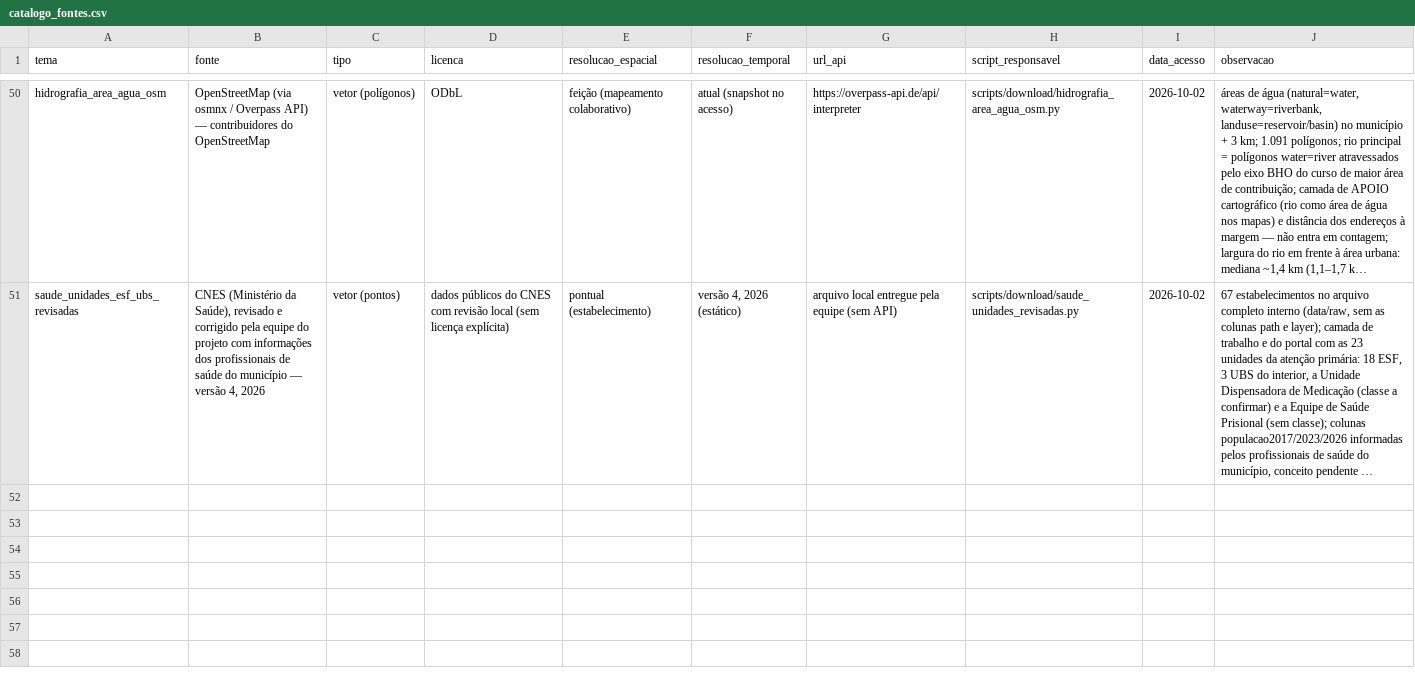
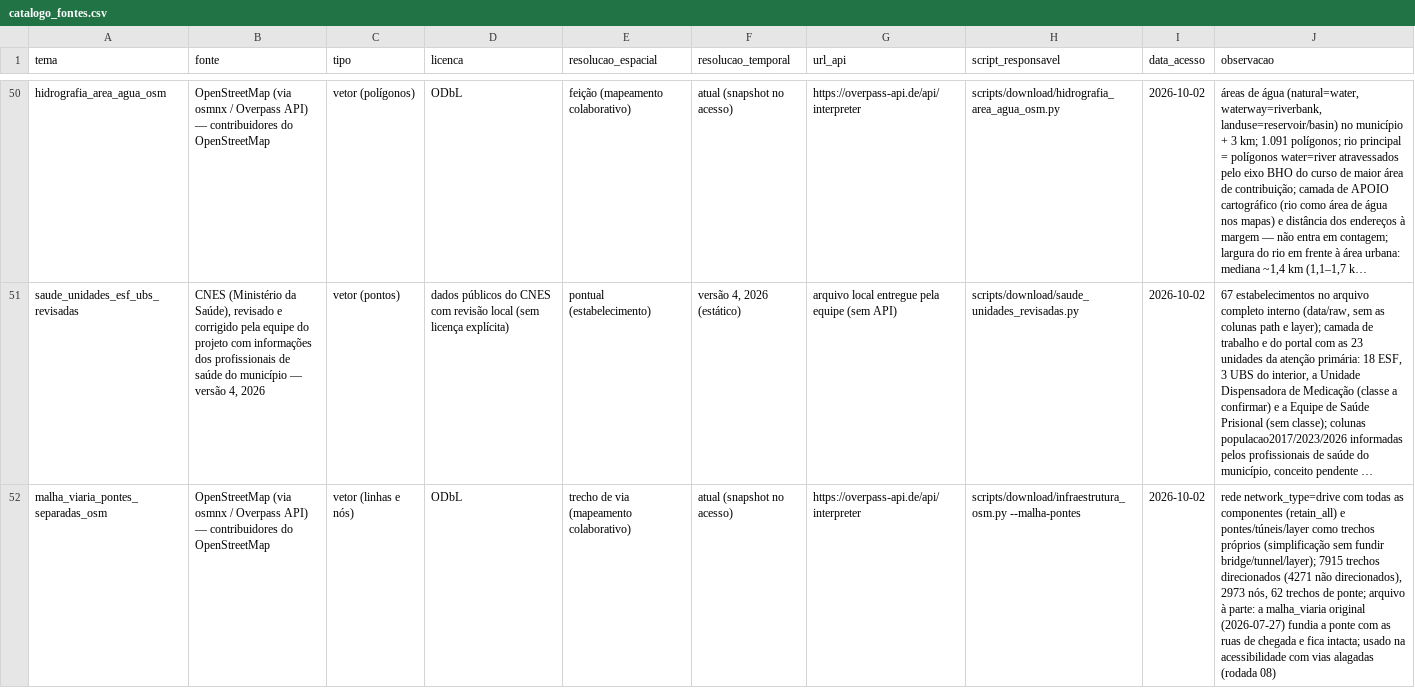
Before and after one commit to Alexandrogschafer/uruguaiana-clima-saude, a CSV file: data/catalogo_fontes.csv, drawn as a sheet; only a part is shown, gaps mark what is left out; long unchanged cells end in …; the diff names each change by its address in the sheet, - before the commit and + after, or states it on an @@ line.

```diff
--- a/data/catalogo_fontes.csv
+++ b/data/catalogo_fontes.csv
+row 52: malha_viaria_pontes_separadas_osm | OpenStreetMap (via osmnx / Overpass API) — contribuidores do OpenStreetMap | vetor (linhas e nós) | ODbL | trecho de via (mapeamento colaborativo) | atual (snapshot no acesso) | https://overpass-api.de/api/interpreter | scripts/download/infraestrutura_osm.py --malha-pontes | 2026-10-02 | rede network_type=drive com todas as componentes (retain_all) e pontes/túneis/layer como trechos próprios (simplificação sem fundir bridge/tunnel/layer); 7915 trechos direcionados (4271 não direcionados), 2973 nós, 62 trechos de ponte; arquivo à parte: a malha_viaria original (2026-07-27) fundia a ponte com as ruas de chegada e fica intacta; usado na acessibilidade com vias alagadas (rodada 08)
```
Also changed, not shown: 50 other files.
